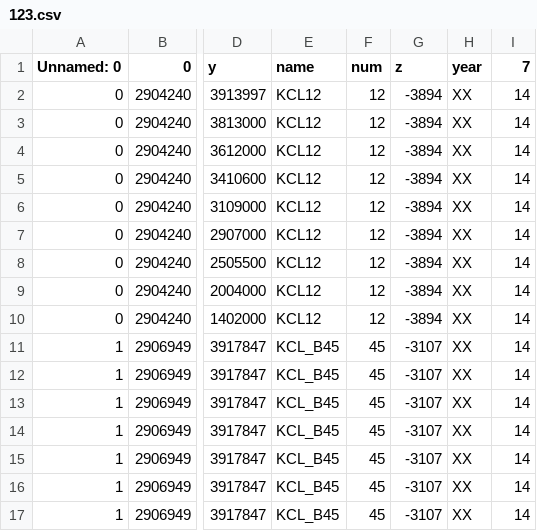
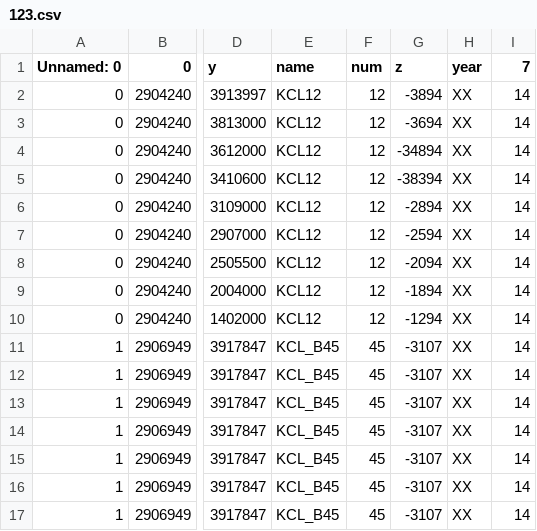
Before and after one commit to money-red-universe/model, a CSV file: 123.csv, drawn as a sheet; only a part is shown, gaps mark what is left out; the diff names each change by its address in the sheet, - before the commit and + after, or states it on an @@ line.

Commit message:
Update 123.csv

```diff
--- a/123.csv
+++ b/123.csv
-G3 (z): -3894
+G3 (z): -3694
-G4 (z): -3894
+G4 (z): -34894
-G5 (z): -3894
+G5 (z): -38394
-G6 (z): -3894
+G6 (z): -2894
-G7 (z): -3894
+G7 (z): -2594
-G8 (z): -3894
+G8 (z): -2094
-G9 (z): -3894
+G9 (z): -1894
-G10 (z): -3894
+G10 (z): -1294
```
